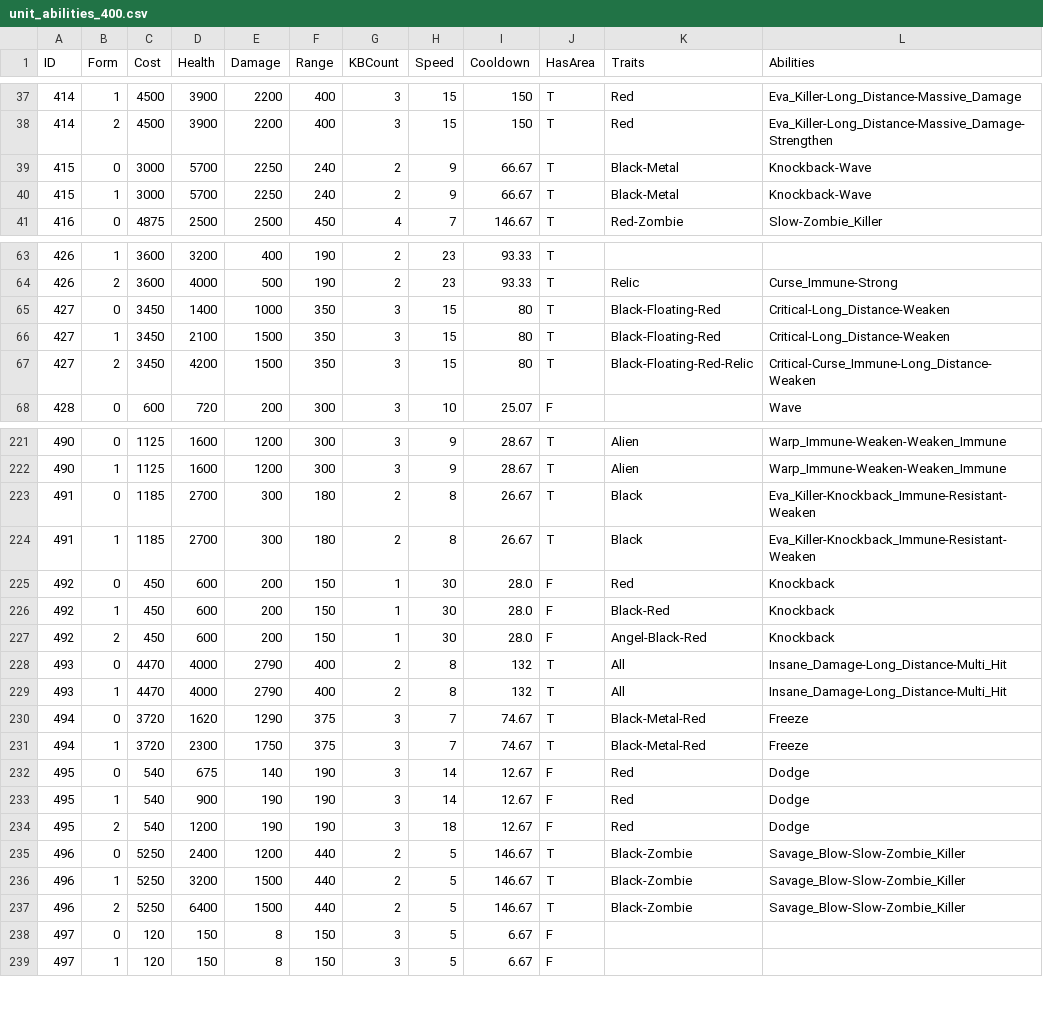
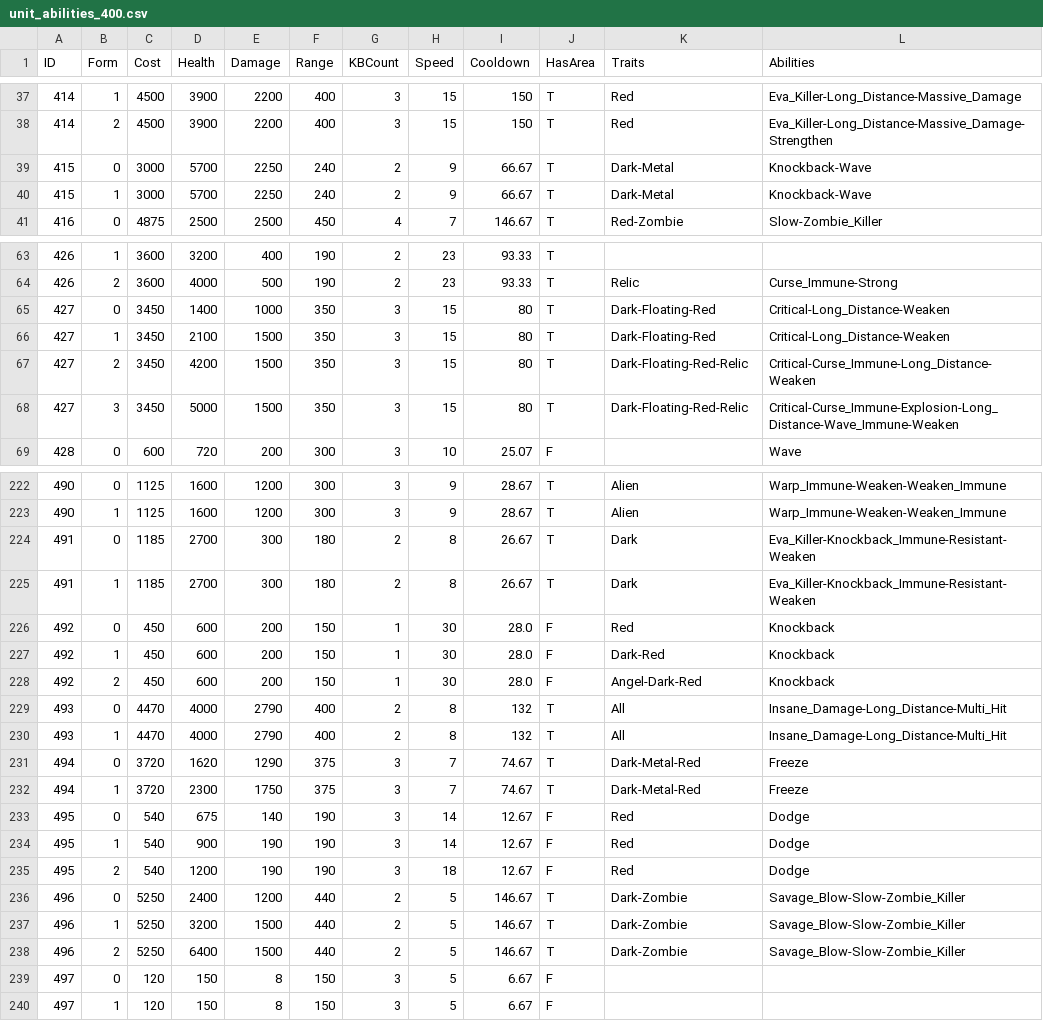
Before and after one commit to GoldrewAmp/BCUnitList, a CSV file: assets/unit_data/unit_abilities_400.csv, drawn as a sheet; only a part is shown, gaps mark what is left out; the diff covers the shown part only.

```diff
--- a/assets/unit_data/unit_abilities_400.csv
+++ b/assets/unit_data/unit_abilities_400.csv
@@ -38,4 +38,4 @@ ID,Form,Cost,Health,Damage,Range,KBCount,Speed,Cooldown,HasArea,Traits,Abilities
 414,2,4500,3900,2200,400,3,15,150,T,Red,Eva_Killer-Long_Distance-Massive_Damage-Strengthen
-415,0,3000,5700,2250,240,2,9,66.67,T,Black-Metal,Knockback-Wave
-415,1,3000,5700,2250,240,2,9,66.67,T,Black-Metal,Knockback-Wave
+415,0,3000,5700,2250,240,2,9,66.67,T,Dark-Metal,Knockback-Wave
+415,1,3000,5700,2250,240,2,9,66.67,T,Dark-Metal,Knockback-Wave
 416,0,4875,2500,2500,450,4,7,146.67,T,Red-Zombie,Slow-Zombie_Killer
@@ -64,5 +64,6 @@ ID,Form,Cost,Health,Damage,Range,KBCount,Speed,Cooldown,HasArea,Traits,Abilities
 426,2,3600,4000,500,190,2,23,93.33,T,Relic,Curse_Immune-Strong
-427,0,3450,1400,1000,350,3,15,80,T,Black-Floating-Red,Critical-Long_Distance-Weaken
-427,1,3450,2100,1500,350,3,15,80,T,Black-Floating-Red,Critical-Long_Distance-Weaken
-427,2,3450,4200,1500,350,3,15,80,T,Black-Floating-Red-Relic,Critical-Curse_Immune-Long_Distance-Weaken
+427,0,3450,1400,1000,350,3,15,80,T,Dark-Floating-Red,Critical-Long_Distance-Weaken
+427,1,3450,2100,1500,350,3,15,80,T,Dark-Floating-Red,Critical-Long_Distance-Weaken
+427,2,3450,4200,1500,350,3,15,80,T,Dark-Floating-Red-Relic,Critical-Curse_Immune-Long_Distance-Weaken
+427,3,3450,5000,1500,350,3,15,80,T,Dark-Floating-Red-Relic,Critical-Curse_Immune-Explosion-Long_Distance-Wave_Immune-Weaken
 428,0,600,720,200,300,3,10,25.07,F,,Wave
@@ -222,11 +223,11 @@ ID,Form,Cost,Health,Damage,Range,KBCount,Speed,Cooldown,HasArea,Traits,Abilities
 490,1,1125,1600,1200,300,3,9,28.67,T,Alien,Warp_Immune-Weaken-Weaken_Immune
-491,0,1185,2700,300,180,2,8,26.67,T,Black,Eva_Killer-Knockback_Immune-Resistant-Weaken
-491,1,1185,2700,300,180,2,8,26.67,T,Black,Eva_Killer-Knockback_Immune-Resistant-Weaken
+491,0,1185,2700,300,180,2,8,26.67,T,Dark,Eva_Killer-Knockback_Immune-Resistant-Weaken
+491,1,1185,2700,300,180,2,8,26.67,T,Dark,Eva_Killer-Knockback_Immune-Resistant-Weaken
 492,0,450,600,200,150,1,30,28.0,F,Red,Knockback
-492,1,450,600,200,150,1,30,28.0,F,Black-Red,Knockback
-492,2,450,600,200,150,1,30,28.0,F,Angel-Black-Red,Knockback
+492,1,450,600,200,150,1,30,28.0,F,Dark-Red,Knockback
+492,2,450,600,200,150,1,30,28.0,F,Angel-Dark-Red,Knockback
 493,0,4470,4000,2790,400,2,8,132,T,All,Insane_Damage-Long_Distance-Multi_Hit
 493,1,4470,4000,2790,400,2,8,132,T,All,Insane_Damage-Long_Distance-Multi_Hit
-494,0,3720,1620,1290,375,3,7,74.67,T,Black-Metal-Red,Freeze
-494,1,3720,2300,1750,375,3,7,74.67,T,Black-Metal-Red,Freeze
+494,0,3720,1620,1290,375,3,7,74.67,T,Dark-Metal-Red,Freeze
+494,1,3720,2300,1750,375,3,7,74.67,T,Dark-Metal-Red,Freeze
 495,0,540,675,140,190,3,14,12.67,F,Red,Dodge
@@ -234,5 +235,5 @@ ID,Form,Cost,Health,Damage,Range,KBCount,Speed,Cooldown,HasArea,Traits,Abilities
 495,2,540,1200,190,190,3,18,12.67,F,Red,Dodge
-496,0,5250,2400,1200,440,2,5,146.67,T,Black-Zombie,Savage_Blow-Slow-Zombie_Killer
-496,1,5250,3200,1500,440,2,5,146.67,T,Black-Zombie,Savage_Blow-Slow-Zombie_Killer
-496,2,5250,6400,1500,440,2,5,146.67,T,Black-Zombie,Savage_Blow-Slow-Zombie_Killer
+496,0,5250,2400,1200,440,2,5,146.67,T,Dark-Zombie,Savage_Blow-Slow-Zombie_Killer
+496,1,5250,3200,1500,440,2,5,146.67,T,Dark-Zombie,Savage_Blow-Slow-Zombie_Killer
+496,2,5250,6400,1500,440,2,5,146.67,T,Dark-Zombie,Savage_Blow-Slow-Zombie_Killer
 497,0,120,150,8,150,3,5,6.67,F,,
```
Also changed, not shown: 27 edited cells elsewhere in this file, assets/unit_data/unit_abilities_700.csv, assets/unit_data/unit_abilities_800.csv, 44 other files.
